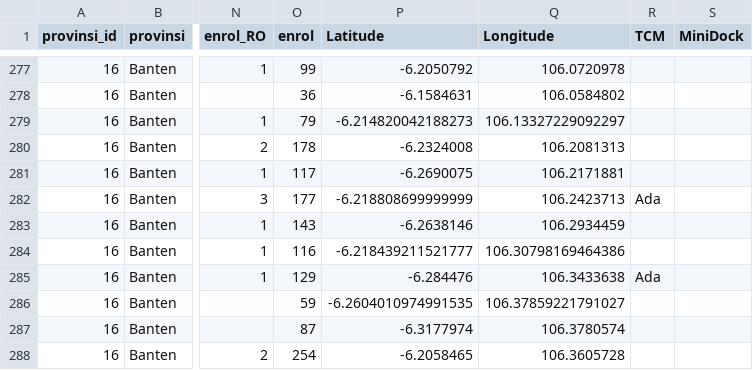
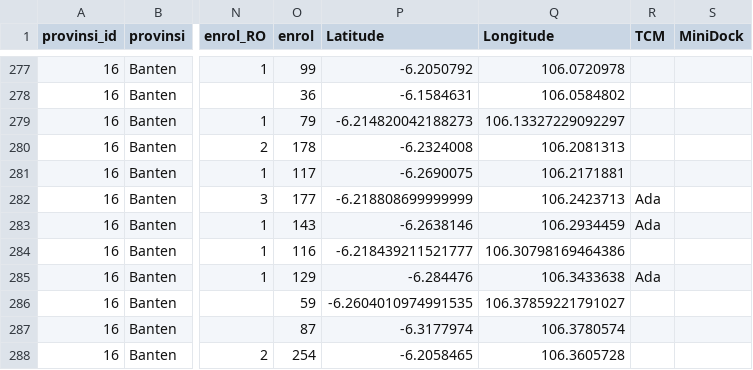
Before and after one commit to Asalulzy/Dashboard_Sebaran_Fasilitas_Kesehatan_Kab_Karawang, a CSV file: data_koordinat3_minidock.csv, drawn as a sheet; only a part is shown, gaps mark what is left out; the diff names each change by its address in the sheet, - before the commit and + after, or states it on an @@ line.

Commit message:
Add missing value for Puskesmas Pamarayan

```diff
--- a/data_koordinat3_minidock.csv
+++ b/data_koordinat3_minidock.csv
-R283 (TCM): (empty)
+R283 (TCM): Ada
```
